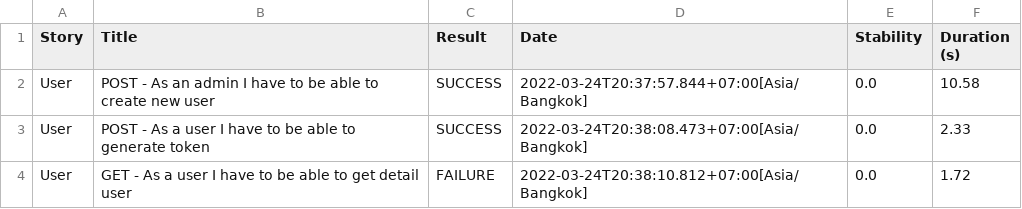
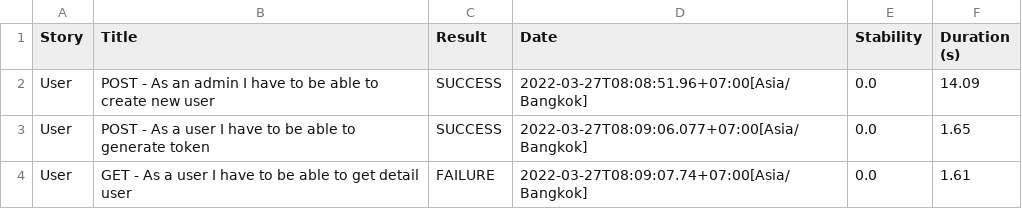
Before and after one commit to aisyahns/rest-assured, a CSV file: target/site/serenity/3e82cd2a425ded09af9454cc70281635d33b68cfb48ca4ffdc20ee5048d93c51.csv, drawn as a sheet.

```diff
--- a/target/site/serenity/3e82cd2a425ded09af9454cc70281635d33b68cfb48ca4ffdc20ee5048d93c51.csv
+++ b/target/site/serenity/3e82cd2a425ded09af9454cc70281635d33b68cfb48ca4ffdc20ee5048d93c51.csv
@@ -1,4 +1,4 @@
 "Story","Title","Result","Date","Stability","Duration (s)"
-"User","POST - As an admin I have to be able to create new user","SUCCESS","2022-03-24T20:37:57.844+07:00[Asia/Bangkok]","0.0","10.58"
-"User","POST - As a user I have to be able to generate token","SUCCESS","2022-03-24T20:38:08.473+07:00[Asia/Bangkok]","0.0","2.33"
-"User","GET - As a user I have to be able to get detail user","FAILURE","2022-03-24T20:38:10.812+07:00[Asia/Bangkok]","0.0","1.72"
+"User","POST - As an admin I have to be able to create new user","SUCCESS","2022-03-27T08:08:51.96+07:00[Asia/Bangkok]","0.0","14.09"
+"User","POST - As a user I have to be able to generate token","SUCCESS","2022-03-27T08:09:06.077+07:00[Asia/Bangkok]","0.0","1.65"
+"User","GET - As a user I have to be able to get detail user","FAILURE","2022-03-27T08:09:07.74+07:00[Asia/Bangkok]","0.0","1.61"
```
Also changed, not shown: target/site/serenity/01f5288b80adbd3af52a8ed68a4a616d3164f750229f80da1ef344382d948835.csv, target/site/serenity/5fdc43146f40a8607a6cf2db68cb406eac2a8fdd06180c961033a7103a0c4909.csv, 31 other files.
